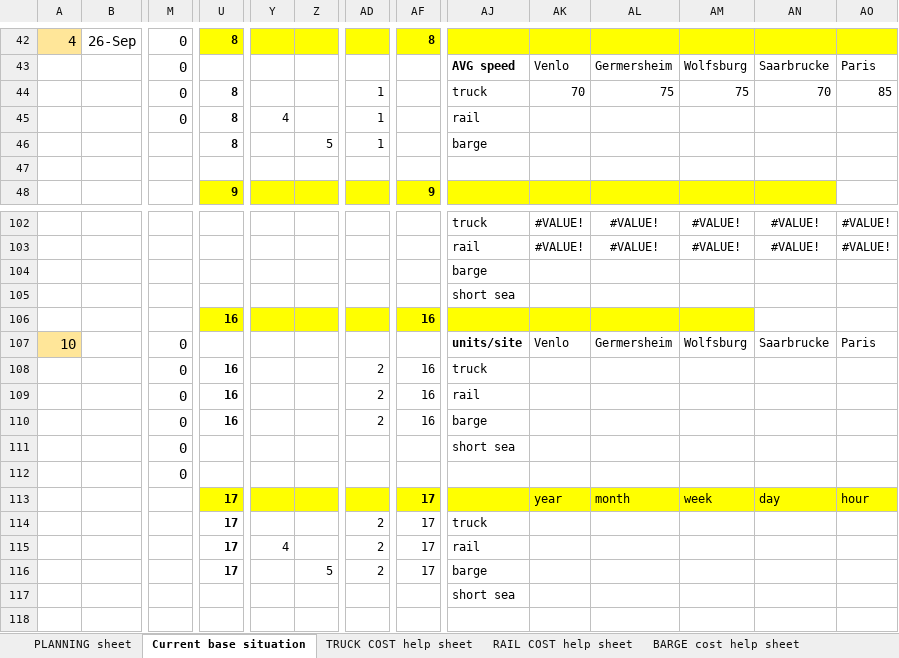
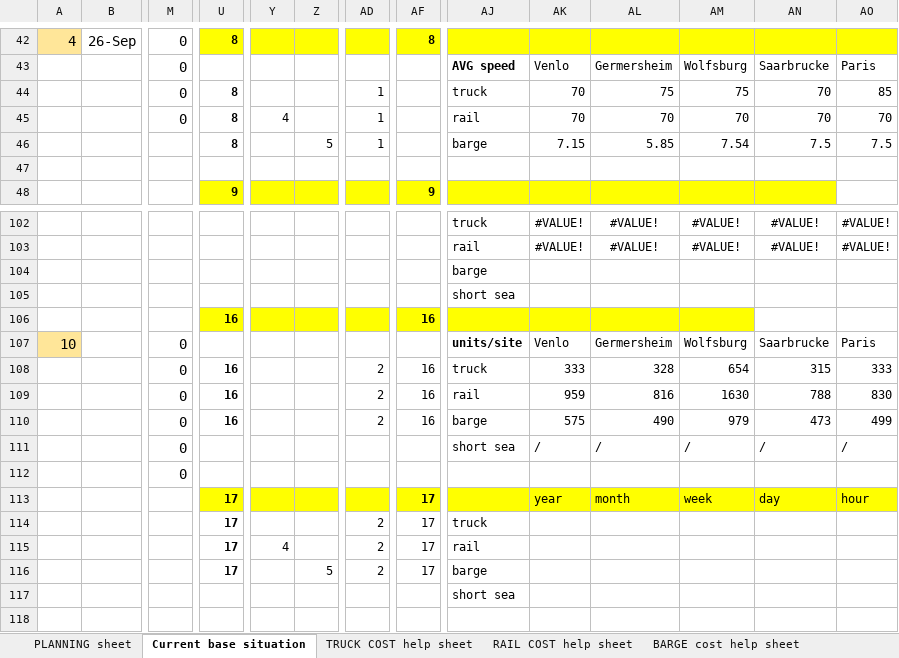
Before and after one commit to xiaofanli96/Dew-IT, an Excel workbook: Intermodal transportation/cu70101-AM-transportation model calculator-update.xlsx, sheet Current base situation, drawn as a sheet; only a part is shown, gaps mark what is left out; values as stored, in another font and other column widths than the file's, no borders; removed rows and columns are numbered as before the commit, all else as after; rows hold the shown columns only; the diff names each change by its address in the sheet, - before the commit and + after, or states it on an @@ line.

Commit message:
Add files via upload

```diff
--- a/Intermodal transportation/cu70101-AM-transportation model calculator-update.xlsx (sheet Current base situation)
+++ b/Intermodal transportation/cu70101-AM-transportation model calculator-update.xlsx (sheet Current base situation)
-row 45:  |  | 0 | 8 | 4 |  | 1 |  | rail
-row 46:  |  |  | 8 |  | 5 | 1 |  | barge
+row 45:  |  | 0 | 8 | 4 |  | 1 |  | rail | 70 | 70 | 70 | 70 | 70
+row 46:  |  |  | 8 |  | 5 | 1 |  | barge | 7.15 | 5.85 | 7.54 | 7.5 | 7.5
-row 108:  |  | 0 | 16 |  |  | 2 | 16 | truck
-row 109:  |  | 0 | 16 |  |  | 2 | 16 | rail
-row 110:  |  | 0 | 16 |  |  | 2 | 16 | barge
-row 111:  |  | 0 |  |  |  |  |  | short sea
+row 108:  |  | 0 | 16 |  |  | 2 | 16 | truck | 333 | 328 | 654 | 315 | 333
+row 109:  |  | 0 | 16 |  |  | 2 | 16 | rail | 959 | 816 | 1630 | 788 | 830
+row 110:  |  | 0 | 16 |  |  | 2 | 16 | barge | 575 | 490 | 979 | 473 | 499
+row 111:  |  | 0 |  |  |  |  |  | short sea | / | / | / | / | /
```
Also changed, not shown: sheet final product division.
